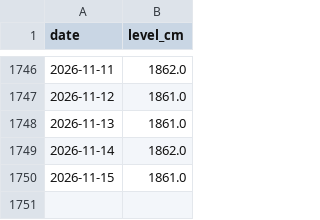
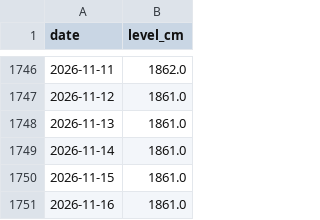
Before and after one commit to geoworldlook/water-check, a CSV file: data/levels/SE-VOMB.csv, drawn as a sheet; only a part is shown, gaps mark what is left out.

```diff
--- a/data/levels/SE-VOMB.csv
+++ b/data/levels/SE-VOMB.csv
@@ -1748,3 +1748,4 @@ date,level_cm
 2026-11-13,1861.0
-2026-11-14,1862.0
+2026-11-14,1861.0
 2026-11-15,1861.0
+2026-11-16,1861.0
```
Also changed, not shown: data/levels/FR-BOUR.csv, data/levels/FR-HVIL.csv, 6 other files.
